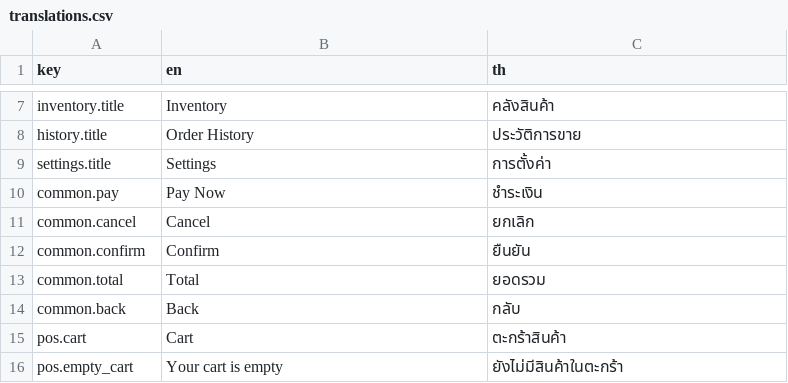
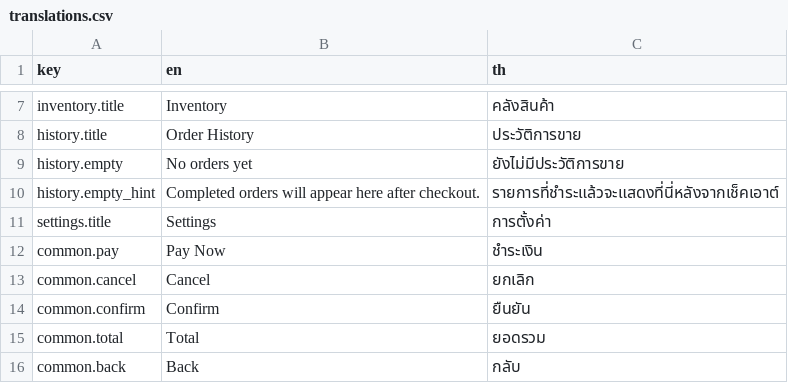
Before and after one commit to dexter-cnx/flutter-pos-demo, a CSV file: assets/i18n/translations.csv, drawn as a sheet; only a part is shown, gaps mark what is left out; the shorter side is filled out with more unchanged rows; the diff covers the shown part only.

```diff
--- a/assets/i18n/translations.csv
+++ b/assets/i18n/translations.csv
@@ -8,2 +8,4 @@ inventory.title,Inventory,คลังสินค้า
 history.title,Order History,ประวัติการขาย
+history.empty,No orders yet,ยังไม่มีประวัติการขาย
+history.empty_hint,Completed orders will appear here after checkout.,รายการที่ชำระแล้วจะแสดงที่นี่หลังจากเช็คเอาต์
 settings.title,Settings,การตั้งค่า
```
Also changed, not shown: 29 added rows elsewhere in this file, 24 other files.
